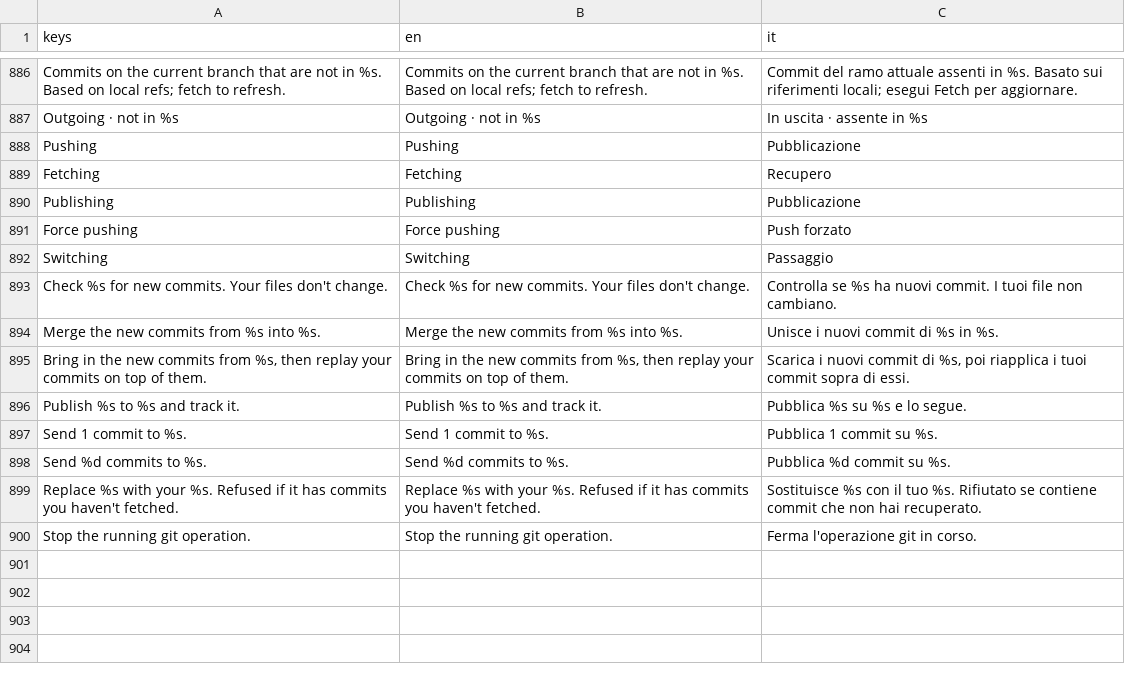
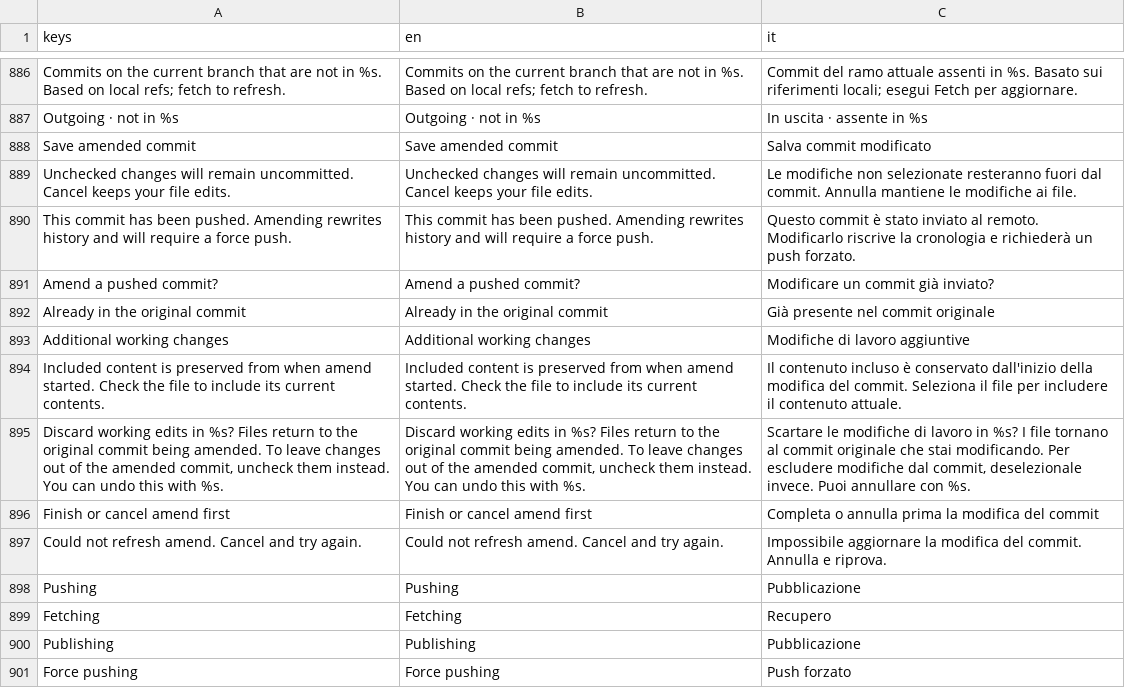
Before and after one commit to caleb-tognoli/gitbello, a CSV file: godot/localization/gitbello.csv, drawn as a sheet; only a part is shown, gaps mark what is left out; the shorter side is filled out with more unchanged rows.

Commit message:
Squash investigate/amend-changes into main
* Merge branch 'main' of https://github.com/caleb-tognoli/gitbello into investigate/amend-changes
* Amend rework

```diff
--- a/godot/localization/gitbello.csv
+++ b/godot/localization/gitbello.csv
@@ -887,2 +887,12 @@ keys,en,it
 "Outgoing · not in %s","Outgoing · not in %s","In uscita · assente in %s"
+"Save amended commit","Save amended commit","Salva commit modificato"
+"Unchecked changes will remain uncommitted. Cancel keeps your file edits.","Unchecked changes will remain uncommitted. Cancel keeps your file edits.","Le modifiche non selezionate resteranno fuori dal commit. Annulla mantiene le modifiche ai file."
+"This commit has been pushed. Amending rewrites history and will require a force push.","This commit has been pushed. Amending rewrites history and will require a force push.","Questo commit è stato inviato al remoto. Modificarlo riscrive la cronologia e richiederà un push forzato."
+"Amend a pushed commit?","Amend a pushed commit?","Modificare un commit già inviato?"
+"Already in the original commit","Already in the original commit","Già presente nel commit originale"
+"Additional working changes","Additional working changes","Modifiche di lavoro aggiuntive"
+"Included content is preserved from when amend started. Check the file to include its current contents.","Included content is preserved from when amend started. Check the file to include its current contents.","Il contenuto incluso è conservato dall'inizio della modifica del commit. Seleziona il file per includere il contenuto attuale."
+"Discard working edits in %s? Files return to the original commit being amended. To leave changes out of the amended commit, uncheck them instead. You can undo this with %s.","Discard working edits in %s? Files return to the original commit being amended. To leave changes out of the amended commit, uncheck them instead. You can undo this with %s.","Scartare le modifiche di lavoro in %s? I file tornano al commit originale che stai modificando. Per escludere modifiche dal commit, deselezionale invece. Puoi annullare con %s."
+"Finish or cancel amend first","Finish or cancel amend first","Completa o annulla prima la modifica del commit"
+"Could not refresh amend. Cancel and try again.","Could not refresh amend. Cancel and try again.","Impossibile aggiornare la modifica del commit. Annulla e riprova."
 "Pushing","Pushing","Pubblicazione"
```
Also changed, not shown: 18 other files.
